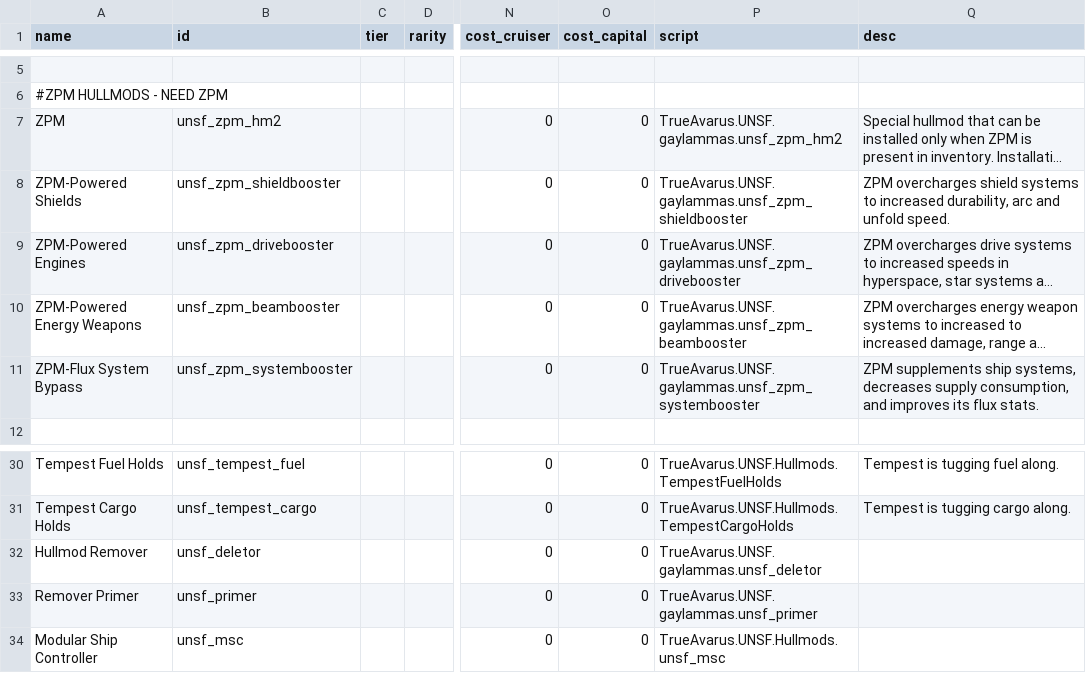
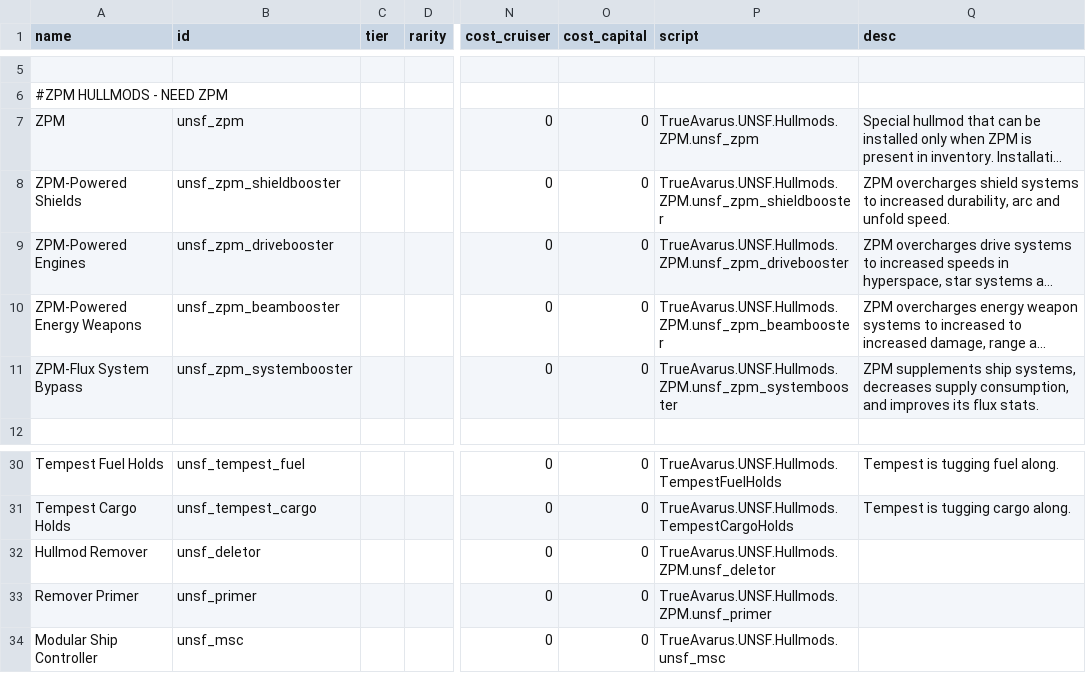
Before and after one commit to Romindous/UNSF, a CSV file: data/hullmods/hull_mods.csv, drawn as a sheet; only a part is shown, gaps mark what is left out; long unchanged cells end in …; the diff names each change by its address in the sheet, - before the commit and + after, or states it on an @@ line.

```diff
--- a/data/hullmods/hull_mods.csv
+++ b/data/hullmods/hull_mods.csv
-B7 (id): unsf_zpm_hm2
+B7 (id): unsf_zpm
-P7 (script): TrueAvarus.UNSF.gaylammas.unsf_zpm_hm2
+P7 (script): TrueAvarus.UNSF.Hullmods.ZPM.unsf_zpm
-P8 (script): TrueAvarus.UNSF.gaylammas.unsf_zpm_shieldbooster
+P8 (script): TrueAvarus.UNSF.Hullmods.ZPM.unsf_zpm_shieldbooster
-P9 (script): TrueAvarus.UNSF.gaylammas.unsf_zpm_drivebooster
+P9 (script): TrueAvarus.UNSF.Hullmods.ZPM.unsf_zpm_drivebooster
-P10 (script): TrueAvarus.UNSF.gaylammas.unsf_zpm_beambooster
+P10 (script): TrueAvarus.UNSF.Hullmods.ZPM.unsf_zpm_beambooster
-P11 (script): TrueAvarus.UNSF.gaylammas.unsf_zpm_systembooster
+P11 (script): TrueAvarus.UNSF.Hullmods.ZPM.unsf_zpm_systembooster
-P32 (script): TrueAvarus.UNSF.gaylammas.unsf_deletor
+P32 (script): TrueAvarus.UNSF.Hullmods.ZPM.unsf_deletor
-P33 (script): TrueAvarus.UNSF.gaylammas.unsf_primer
+P33 (script): TrueAvarus.UNSF.Hullmods.ZPM.unsf_primer
```
Also changed, not shown: data/campaign/abilities.csv, data/strings/descriptions.csv, 45 other files.
